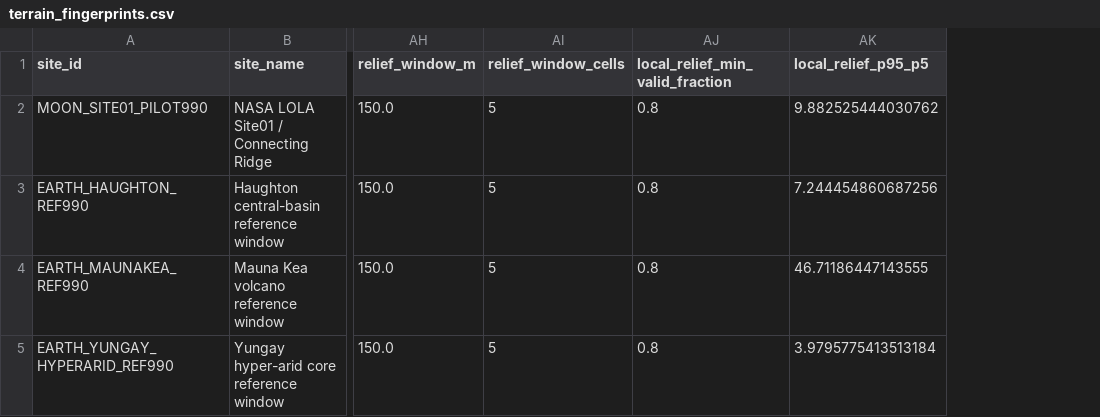
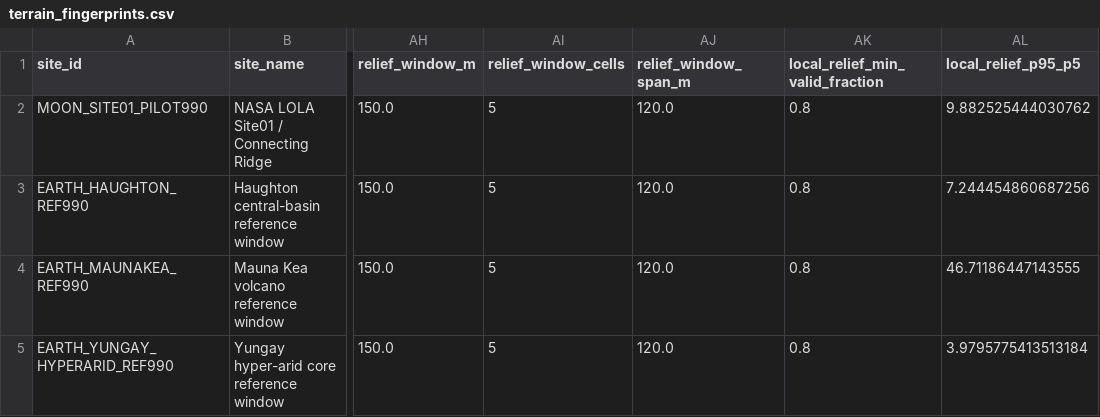
Before and after one commit to MohammadJabr/area-67, a CSV file: data/processed/terrain_fingerprints.csv, drawn as a sheet; only a part is shown, gaps mark what is left out; the diff names each change by its address in the sheet, - before the commit and + after, or states it on an @@ line.

Commit message:
data: record actual local relief window span

```diff
--- a/data/processed/terrain_fingerprints.csv
+++ b/data/processed/terrain_fingerprints.csv
+column AJ (relief_window_span_m), rows 2-5: all 120.0
```
